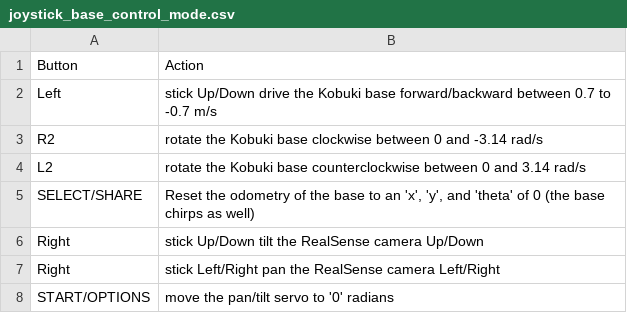
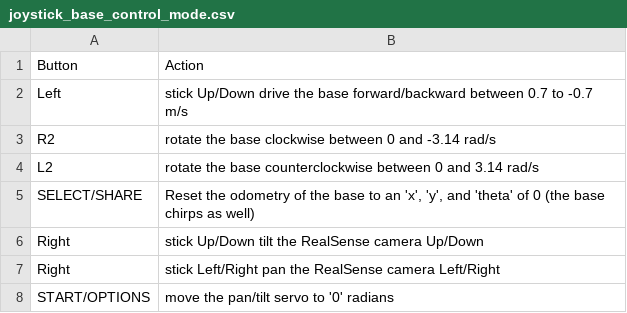
Before and after one commit to TrossenRobotics/interbotix_xslocobots_docs, a CSV file: docs/_data/joystick_base_control_mode.csv, drawn as a sheet.

```diff
--- a/docs/_data/joystick_base_control_mode.csv
+++ b/docs/_data/joystick_base_control_mode.csv
@@ -1,5 +1,5 @@
 Button,Action
-Left,stick Up/Down	drive the Kobuki base forward/backward between 0.7 to -0.7 m/s
-R2,rotate the Kobuki base clockwise between 0 and -3.14 rad/s
-L2,rotate the Kobuki base counterclockwise between 0 and 3.14 rad/s
+Left,stick Up/Down	drive the base forward/backward between 0.7 to -0.7 m/s
+R2,rotate the base clockwise between 0 and -3.14 rad/s
+L2,rotate the base counterclockwise between 0 and 3.14 rad/s
 SELECT/SHARE,"Reset the odometry of the base to an 'x',  'y', and 'theta' of 0 (the base chirps as well)"
```
Also changed, not shown: docs/_data/joystick_control.csv, docs/_data/locobot_control.csv, 3 other files.
